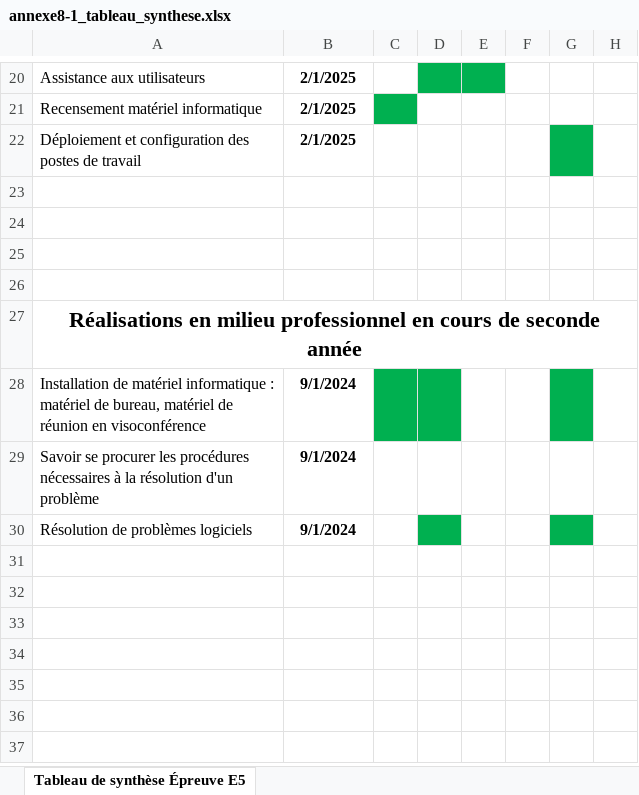
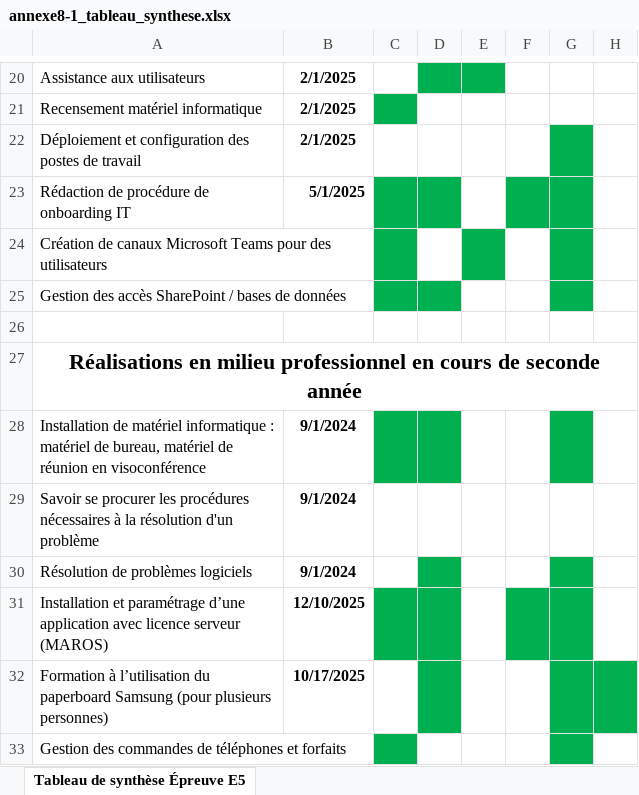
Before and after one commit to TinoCro/Portefolio, an Excel workbook: public/e5/annexe8-1_tableau_synthese.xlsx, sheet Tableau de synthèse Épreuve E5, drawn as a sheet; only a part is shown, gaps mark what is left out; values as stored, in another font and other column widths than the file's, no borders; charts and pictures not drawn; the diff names each change by its address in the sheet, - before the commit and + after, or states it on an @@ line.

Commit message:
Mise à jour Tableau

```diff
--- a/public/e5/annexe8-1_tableau_synthese.xlsx (sheet Tableau de synthèse Épreuve E5)
+++ b/public/e5/annexe8-1_tableau_synthese.xlsx (sheet Tableau de synthèse Épreuve E5)
-row 23: (empty)
+row 23: Rédaction de procédure de onboarding IT | 5/1/2025
-C23:D23 fill: none
+C23:D23 fill: #00B050
-F23:G23 fill: none
+F23:G23 fill: #00B050
-A24: (empty)
+A24: Création de canaux Microsoft Teams pour des utilisateurs
-C24 fill: none
+C24 fill: #00B050
-E24 fill: none
+E24 fill: #00B050
-G24:G25 fill: none
+G24:G25 fill: #00B050
-A25: (empty)
+A25: Gestion des accès SharePoint / bases de données
-C25:D25 fill: none
+C25:D25 fill: #00B050
+row 31: Installation et paramétrage d’une application avec licence serveur (MAROS) | 12/10/2025
+row 32: Formation à l’utilisation du paperboard Samsung (pour plusieurs personnes) | 10/17/2025
+row 33: Gestion des commandes de téléphones et forfaits
```
Also changed, not shown: 2 other files.
